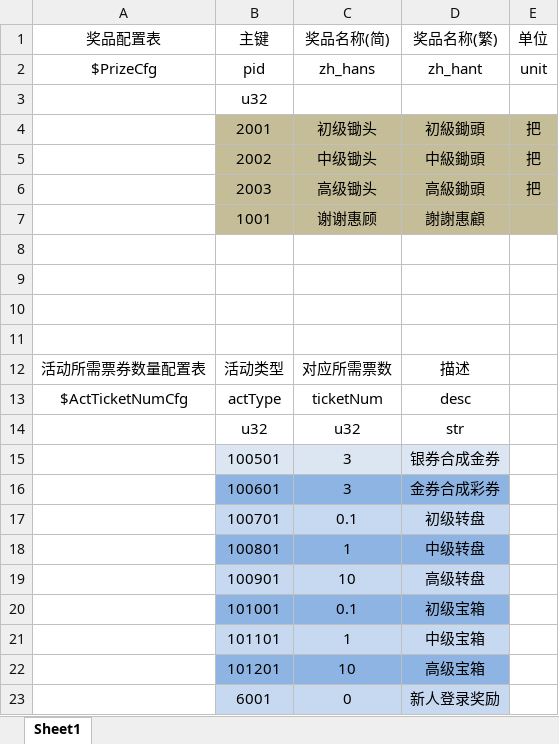
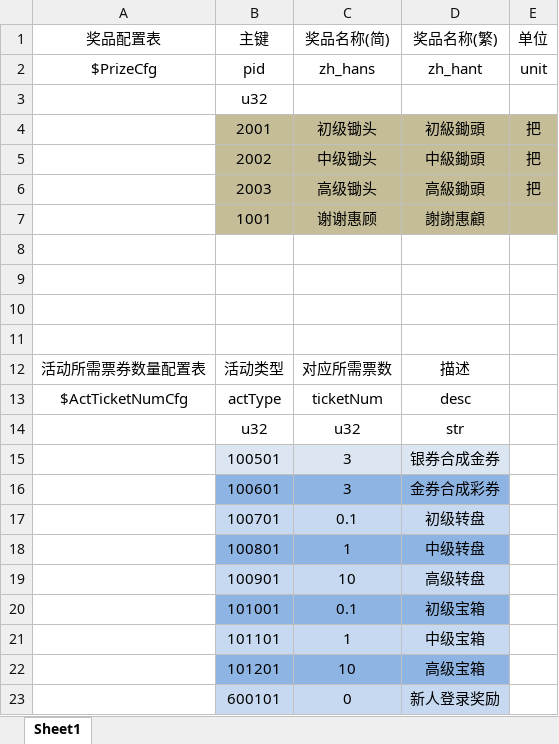
Before and after one commit to kong2630929821/wallet_game, an Excel workbook: src/earn/client/app/xls/dataCfg.xlsx, sheet Sheet1, drawn as a sheet; values as stored, in another font and other column widths than the file's, no borders; the diff names each change by its address in the sheet, - before the commit and + after, or states it on an @@ line.

```diff
--- a/src/earn/client/app/xls/dataCfg.xlsx (sheet Sheet1)
+++ b/src/earn/client/app/xls/dataCfg.xlsx (sheet Sheet1)
-B23 (主键): 6001
+B23 (主键): 600101
```
Also changed, not shown: src/earn/client/app/xls/dataEnum.xlsx, 8 other files.
